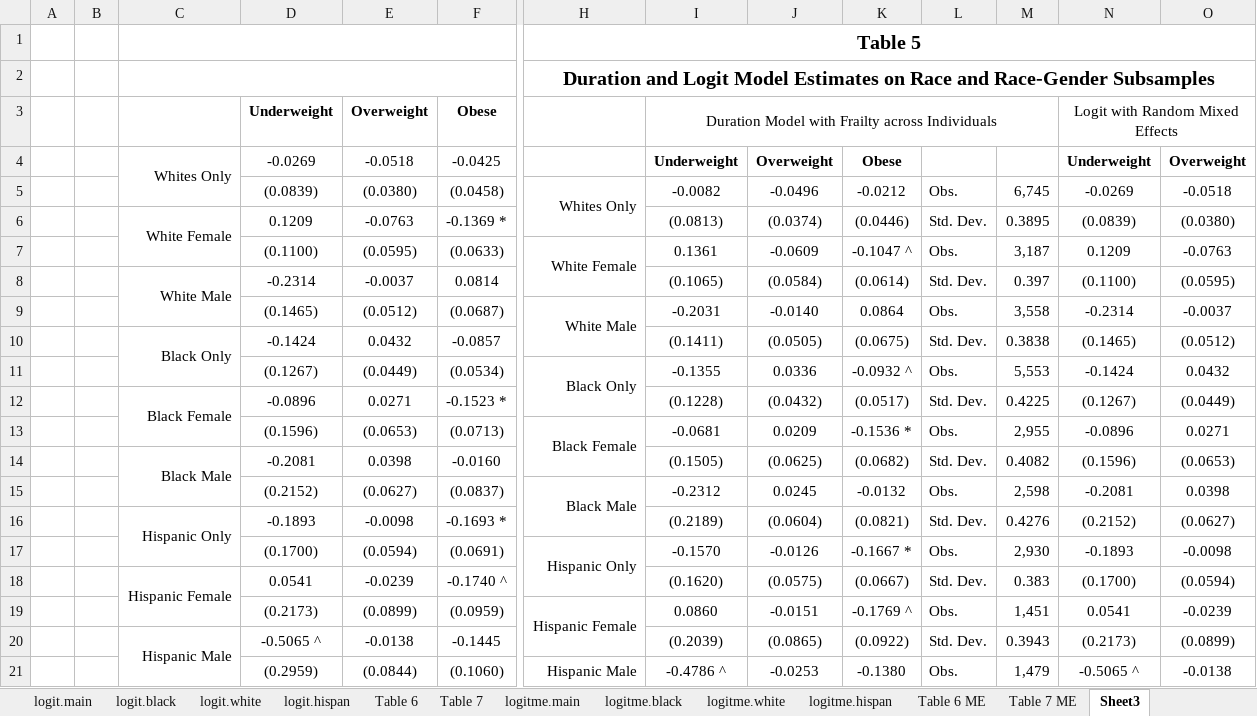
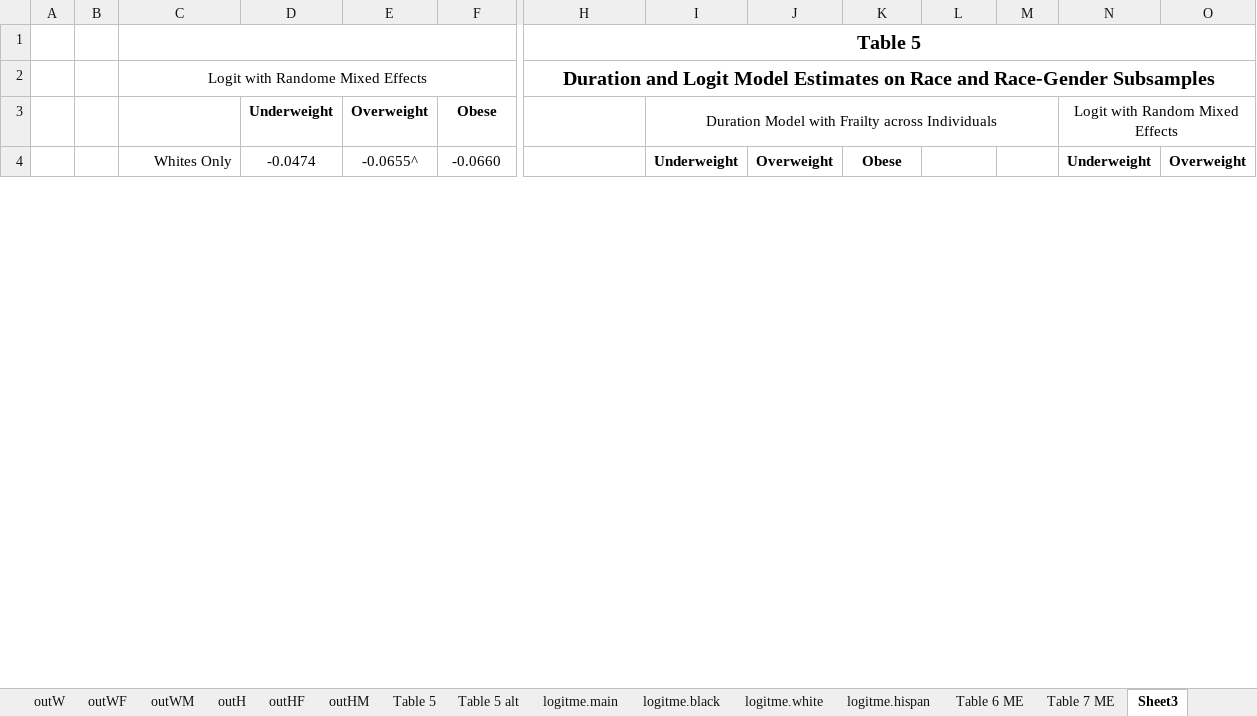
Before and after one commit to jrgroves/Obesity_Redo, an Excel workbook: Analysis/Paper/Tables - FD - Height 3.xlsx, sheet Sheet3, drawn as a sheet; only a part is shown, gaps mark what is left out; values as stored, in another font and other column widths than the file's, no borders; removed rows and columns are numbered as before the commit, all else as after; rows hold the shown columns only; the diff covers the shown part only; the diff names each change by its address in the sheet, - before the commit and + after, or states it on an @@ line.

```diff
--- a/Analysis/Paper/Tables - FD - Height 3.xlsx (sheet Sheet3)
+++ b/Analysis/Paper/Tables - FD - Height 3.xlsx (sheet Sheet3)
-sheet tab: logit.main
-sheet tab: logit.black
-sheet tab: logit.white
-sheet tab: logit.hispan
-sheet tab: Table 6
-sheet tab: Table 7
-C2: (empty)
+C2: Logit with Randome Mixed Effects
-D4: -0.0269
+D4: -0.0474
-E4: -0.0518
+E4: -0.0655^
-F4: -0.0425
+F4: -0.0660
-row 5:  |  |  | (0.0839) | (0.0380) | (0.0458) | Whites Only | -0.0082 | -0.0496 | -0.0212 | Obs. | 6,745 | -0.0269 | -0.0518
-row 6:  |  | White Female | 0.1209 | -0.0763 | -0.1369 * |  | (0.0813) | (0.0374) | (0.0446) | Std. Dev. | 0.3895 | (0.0839) | (0.0380)
-row 7:  |  |  | (0.1100) | (0.0595) | (0.0633) | White Female | 0.1361 | -0.0609 | -0.1047 ^ | Obs. | 3,187 | 0.1209 | -0.0763
-row 8:  |  | White Male | -0.2314 | -0.0037 | 0.0814 |  | (0.1065) | (0.0584) | (0.0614) | Std. Dev. | 0.397 | (0.1100) | (0.0595)
-row 9:  |  |  | (0.1465) | (0.0512) | (0.0687) | White Male | -0.2031 | -0.0140 | 0.0864 | Obs. | 3,558 | -0.2314 | -0.0037
-row 10:  |  | Black Only | -0.1424 | 0.0432 | -0.0857 |  | (0.1411) | (0.0505) | (0.0675) | Std. Dev. | 0.3838 | (0.1465) | (0.0512)
-row 11:  |  |  | (0.1267) | (0.0449) | (0.0534) | Black Only | -0.1355 | 0.0336 | -0.0932 ^ | Obs. | 5,553 | -0.1424 | 0.0432
-row 12:  |  | Black Female | -0.0896 | 0.0271 | -0.1523 * |  | (0.1228) | (0.0432) | (0.0517) | Std. Dev. | 0.4225 | (0.1267) | (0.0449)
-row 13:  |  |  | (0.1596) | (0.0653) | (0.0713) | Black Female | -0.0681 | 0.0209 | -0.1536 * | Obs. | 2,955 | -0.0896 | 0.0271
-row 14:  |  | Black Male | -0.2081 | 0.0398 | -0.0160 |  | (0.1505) | (0.0625) | (0.0682) | Std. Dev. | 0.4082 | (0.1596) | (0.0653)
-row 15:  |  |  | (0.2152) | (0.0627) | (0.0837) | Black Male | -0.2312 | 0.0245 | -0.0132 | Obs. | 2,598 | -0.2081 | 0.0398
-row 16:  |  | Hispanic Only | -0.1893 | -0.0098 | -0.1693 * |  | (0.2189) | (0.0604) | (0.0821) | Std. Dev. | 0.4276 | (0.2152) | (0.0627)
-row 17:  |  |  | (0.1700) | (0.0594) | (0.0691) | Hispanic Only | -0.1570 | -0.0126 | -0.1667 * | Obs. | 2,930 | -0.1893 | -0.0098
-row 18:  |  | Hispanic Female | 0.0541 | -0.0239 | -0.1740 ^ |  | (0.1620) | (0.0575) | (0.0667) | Std. Dev. | 0.383 | (0.1700) | (0.0594)
-row 19:  |  |  | (0.2173) | (0.0899) | (0.0959) | Hispanic Female | 0.0860 | -0.0151 | -0.1769 ^ | Obs. | 1,451 | 0.0541 | -0.0239
-row 20:  |  | Hispanic Male | -0.5065 ^ | -0.0138 | -0.1445 |  | (0.2039) | (0.0865) | (0.0922) | Std. Dev. | 0.3943 | (0.2173) | (0.0899)
-row 21:  |  |  | (0.2959) | (0.0844) | (0.1060) | Hispanic Male | -0.4786 ^ | -0.0253 | -0.1380 | Obs. | 1,479 | -0.5065 ^ | -0.0138
```
Also changed, not shown: 18 added rows and 1 removed row elsewhere in this sheet, sheet logitme.main, sheet logitme.black, sheet logitme.hispan, sheet logitme.white, sheet Table 7 ME, sheet Table 5, 26 more sheets, formulas that keep their value, Analysis/Paper/Tables - New - H3.xlsx, Analysis/Paper/Tables - No Fill - H3.xlsx, 16 other files.
